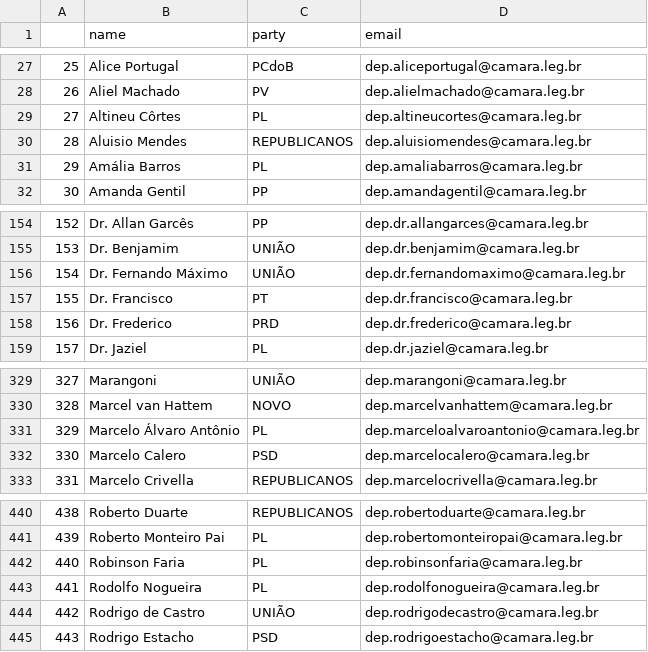
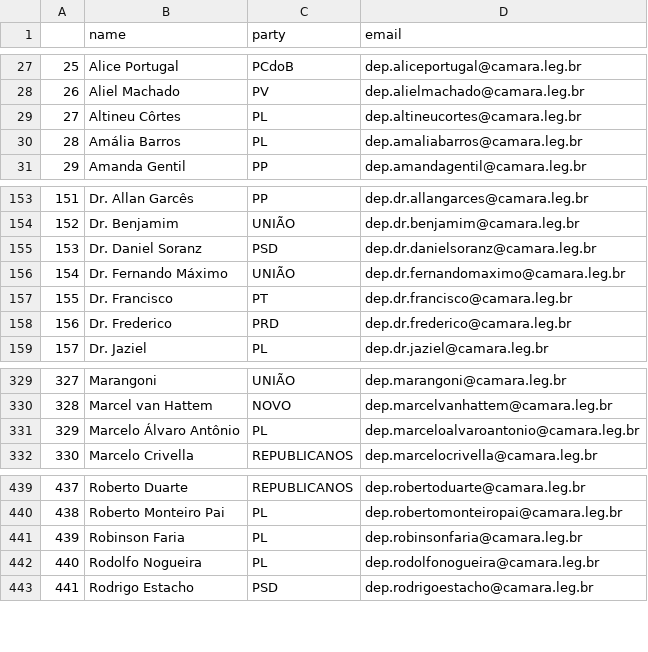
Before and after one commit to 7onn/politicians-contacts, a CSV file: congress.csv, drawn as a sheet; only a part is shown, gaps mark what is left out; removed rows and columns are numbered as before the commit, all else as after; the diff names each change by its address in the sheet, - before the commit and + after, or states it on an @@ line.

Commit message:
Update politicians contact list

```diff
--- a/congress.csv
+++ b/congress.csv
-row 30: 28 | Aluisio Mendes | REPUBLICANOS | dep.aluisiomendes@camara.leg.br
@@ column A renumbered from row 30 down @@
+row 155: 153 | Dr. Daniel Soranz | PSD | dep.dr.danielsoranz@camara.leg.br
-row 332: 330 | Marcelo Calero | PSD | dep.marcelocalero@camara.leg.br
-row 444: 442 | Rodrigo de Castro | UNIÃO | dep.rodrigodecastro@camara.leg.br
```
